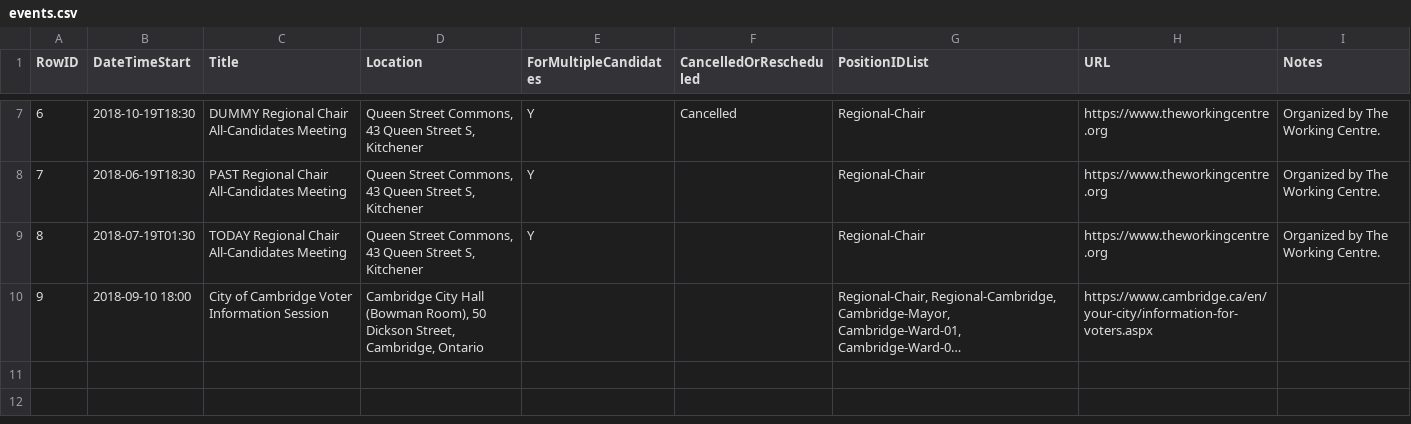
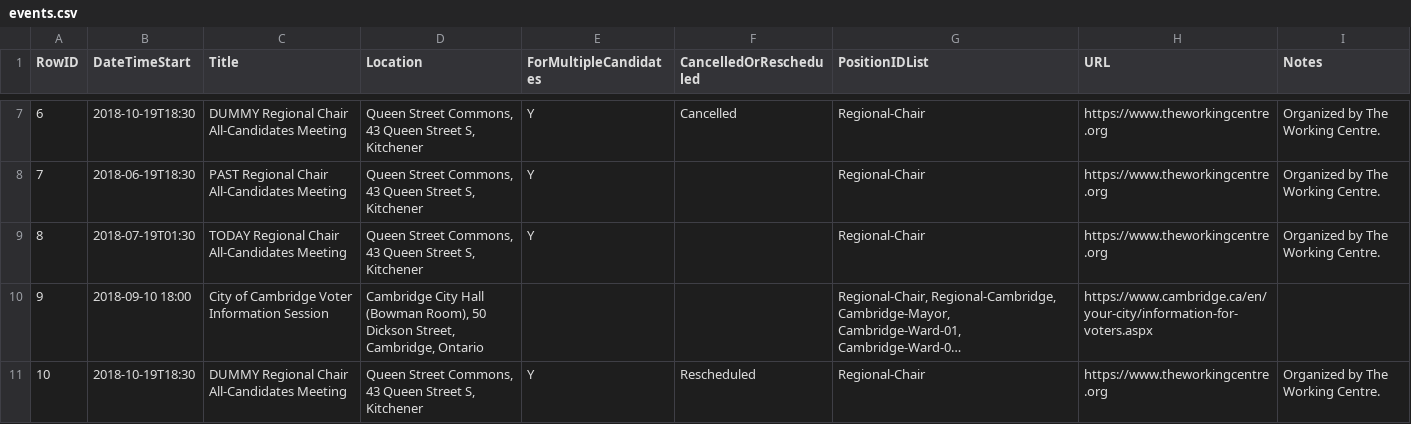
Before and after one commit to CivicTechWR/WRvotes, a CSV file: docs/_data/sync/events.csv, drawn as a sheet; only a part is shown, gaps mark what is left out; long unchanged cells end in …; the diff names each change by its address in the sheet, - before the commit and + after, or states it on an @@ line.

Commit message:
Add dummy rescheduled and cancelled events, for testing.

```diff
--- a/docs/_data/sync/events.csv
+++ b/docs/_data/sync/events.csv
+row 11: 10 | 2018-10-19T18:30 | DUMMY Regional Chair All-Candidates Meeting | Queen Street Commons, 43 Queen Street S, Kitchener | Y | Rescheduled | Regional-Chair | https://www.theworkingcentre.org | Organized by The Working Centre.
```
